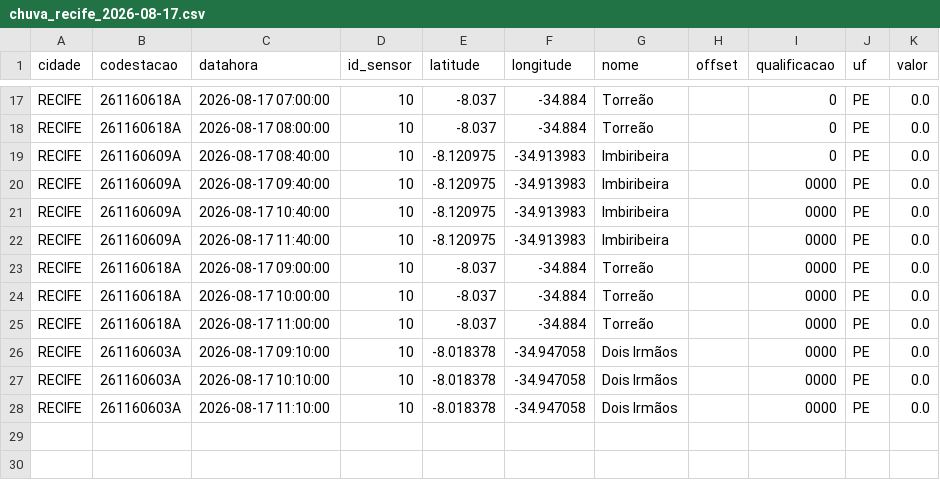
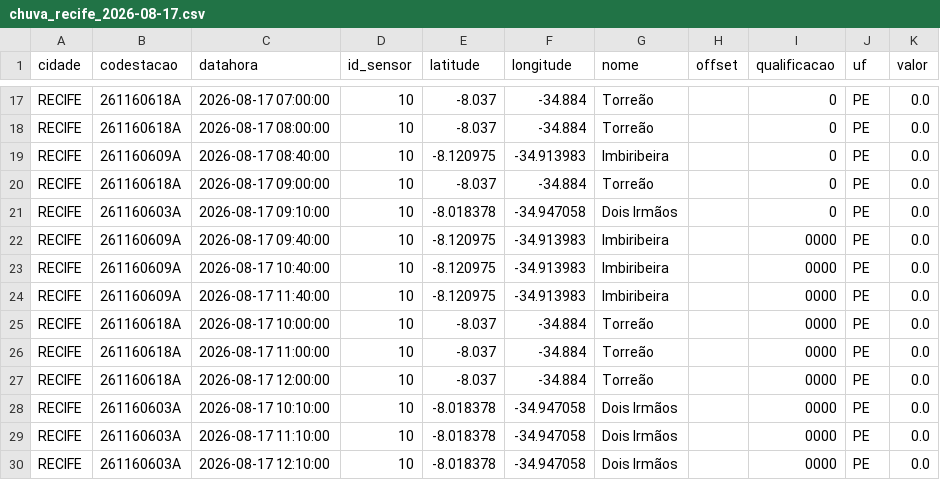
Before and after one commit to RafaellaB/risco-hoje, a CSV file: chuva_recife_2026-08-17.csv, drawn as a sheet; only a part is shown, gaps mark what is left out.

```diff
--- a/chuva_recife_2026-08-17.csv
+++ b/chuva_recife_2026-08-17.csv
@@ -19,2 +19,4 @@ RECIFE,261160618A,2026-08-17 08:00:00,10,-8.037,-34.884,Torreão,,0,PE,0.0
 RECIFE,261160609A,2026-08-17 08:40:00,10,-8.120975,-34.913983,Imbiribeira,,0,PE,0.0
+RECIFE,261160618A,2026-08-17 09:00:00,10,-8.037,-34.884,Torreão,,0,PE,0.0
+RECIFE,261160603A,2026-08-17 09:10:00,10,-8.018378,-34.947058,Dois Irmãos,,0,PE,0.0
 RECIFE,261160609A,2026-08-17 09:40:00,10,-8.120975,-34.913983,Imbiribeira,,0000,PE,0.0
@@ -22,7 +24,7 @@ RECIFE,261160609A,2026-08-17 10:40:00,10,-8.120975,-34.913983,Imbiribeira,,0000,
 RECIFE,261160609A,2026-08-17 11:40:00,10,-8.120975,-34.913983,Imbiribeira,,0000,PE,0.0
-RECIFE,261160618A,2026-08-17 09:00:00,10,-8.037,-34.884,Torreão,,0000,PE,0.0
 RECIFE,261160618A,2026-08-17 10:00:00,10,-8.037,-34.884,Torreão,,0000,PE,0.0
 RECIFE,261160618A,2026-08-17 11:00:00,10,-8.037,-34.884,Torreão,,0000,PE,0.0
-RECIFE,261160603A,2026-08-17 09:10:00,10,-8.018378,-34.947058,Dois Irmãos,,0000,PE,0.0
+RECIFE,261160618A,2026-08-17 12:00:00,10,-8.037,-34.884,Torreão,,0000,PE,0.0
 RECIFE,261160603A,2026-08-17 10:10:00,10,-8.018378,-34.947058,Dois Irmãos,,0000,PE,0.0
 RECIFE,261160603A,2026-08-17 11:10:00,10,-8.018378,-34.947058,Dois Irmãos,,0000,PE,0.0
+RECIFE,261160603A,2026-08-17 12:10:00,10,-8.018378,-34.947058,Dois Irmãos,,0000,PE,0.0
```
